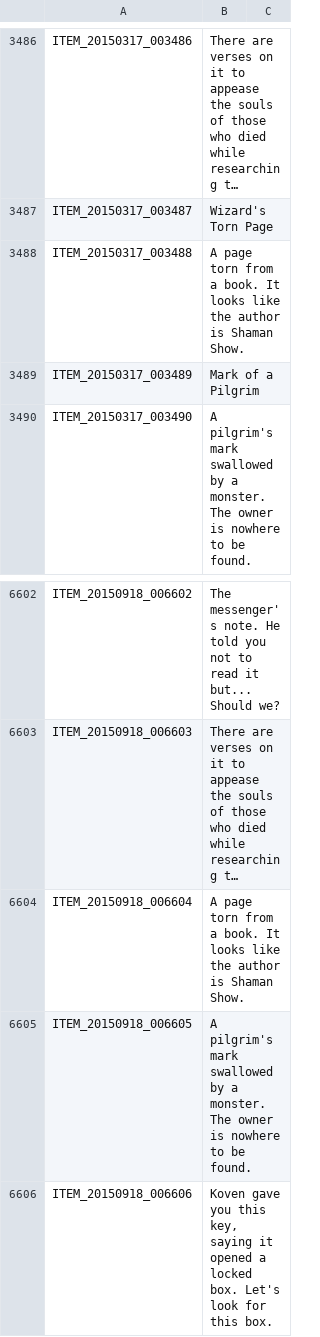
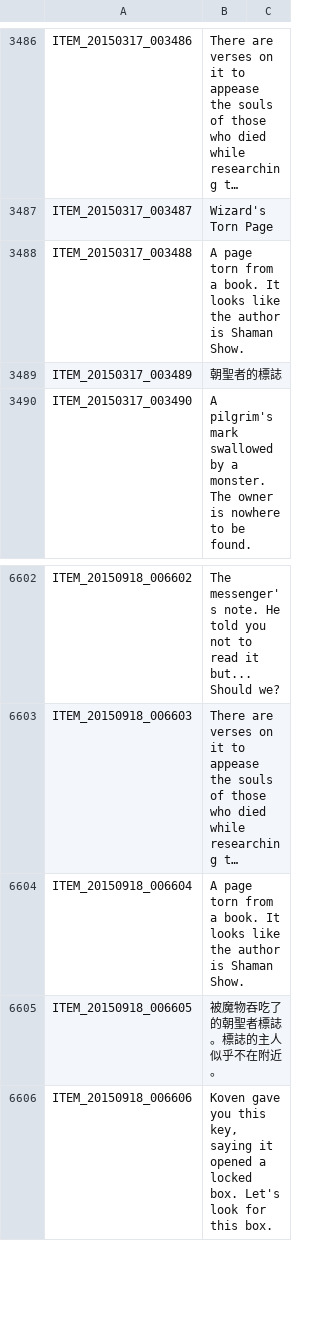
Before and after one commit to Meowurs/TreeOfSaviorChineseTraditional, a TSV file: ITEM.tsv, drawn as a sheet; only a part is shown, gaps mark what is left out; long unchanged cells end in …; the diff names each change by its address in the sheet, - before the commit and + after, or states it on an @@ line.

```diff
--- a/ITEM.tsv
+++ b/ITEM.tsv
-B3489: Mark of a Pilgrim
+B3489: 朝聖者的標誌
-B6605: A pilgrim's mark swallowed by a monster. The owner is nowhere to be found.
+B6605: 被魔物吞吃了的朝聖者標誌。標誌的主人似乎不在附近。
```
Also changed, not shown: ETC.tsv, QUEST.tsv, 1 other file.
